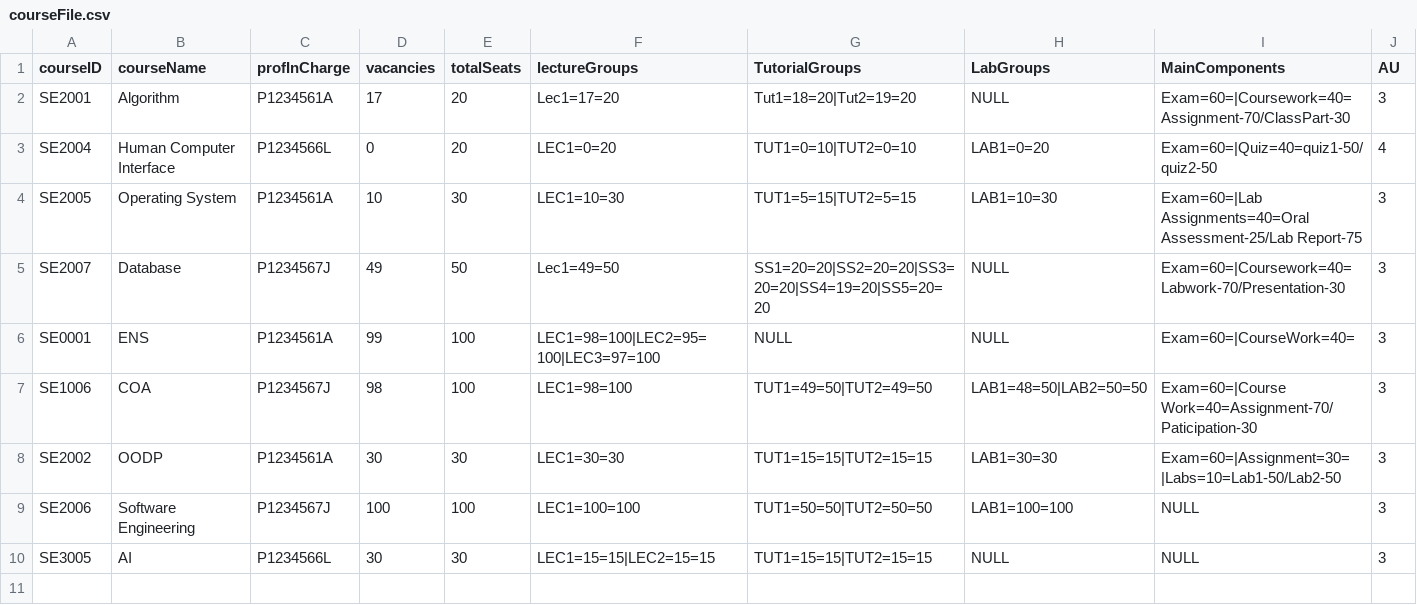
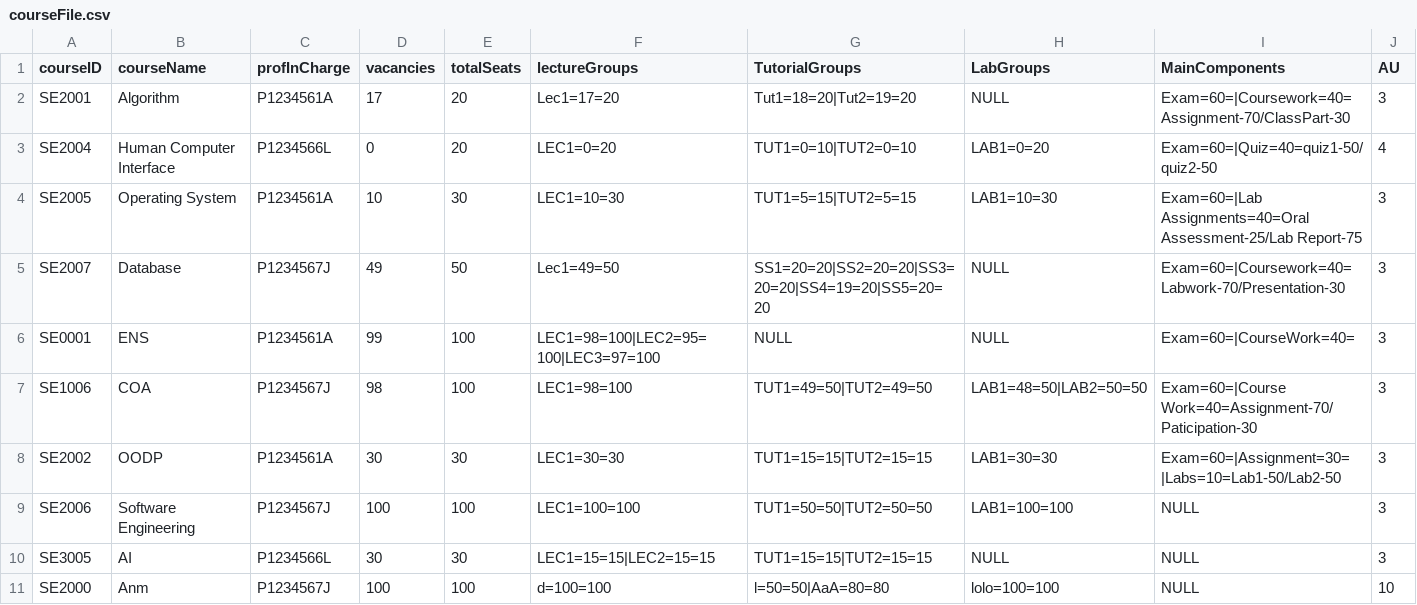
Before and after one commit to ywu666/RefactorStudentManagementSystem, a CSV file: data/courseFile.csv, drawn as a sheet; only a part is shown; rows hold the shown columns only; the diff names each change by its address in the sheet, - before the commit and + after, or states it on an @@ line.

```diff
--- a/data/courseFile.csv
+++ b/data/courseFile.csv
+row 11: SE2000 | Anm | P1234567J | 100 | 100 | d=100=100 | l=50=50|AaA=80=80 | lolo=100=100 | NULL | 10
```
Also changed, not shown: 5 other files.
